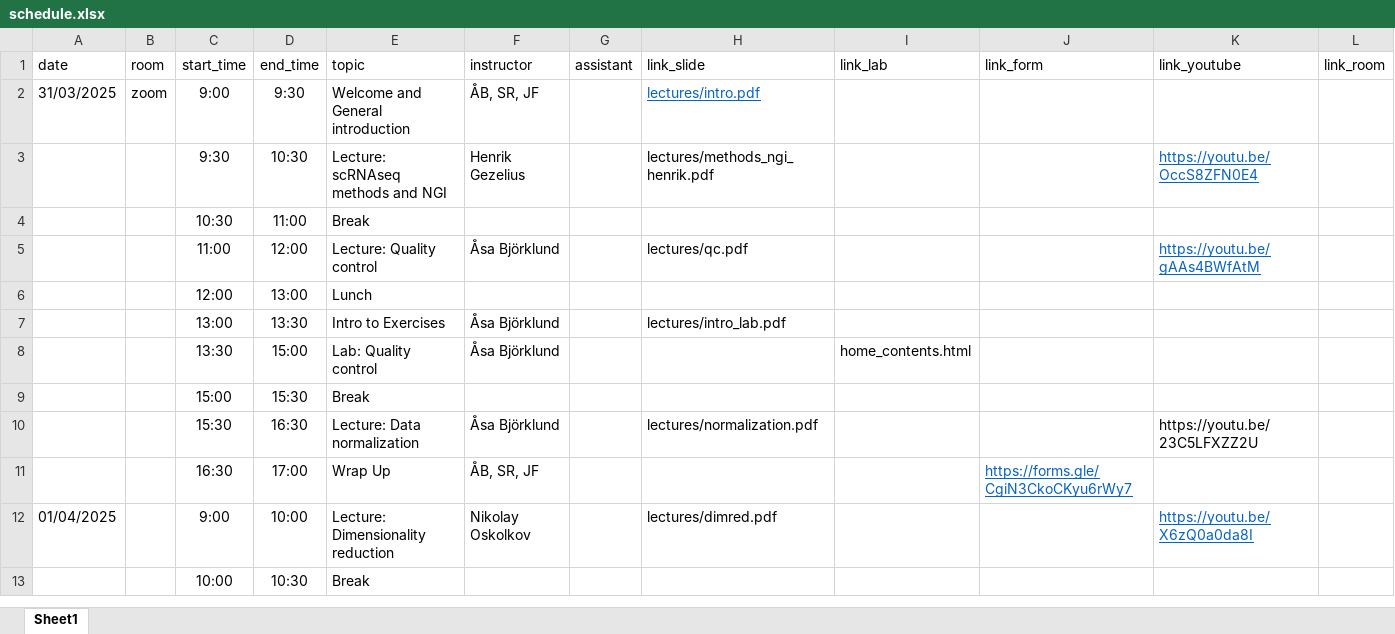
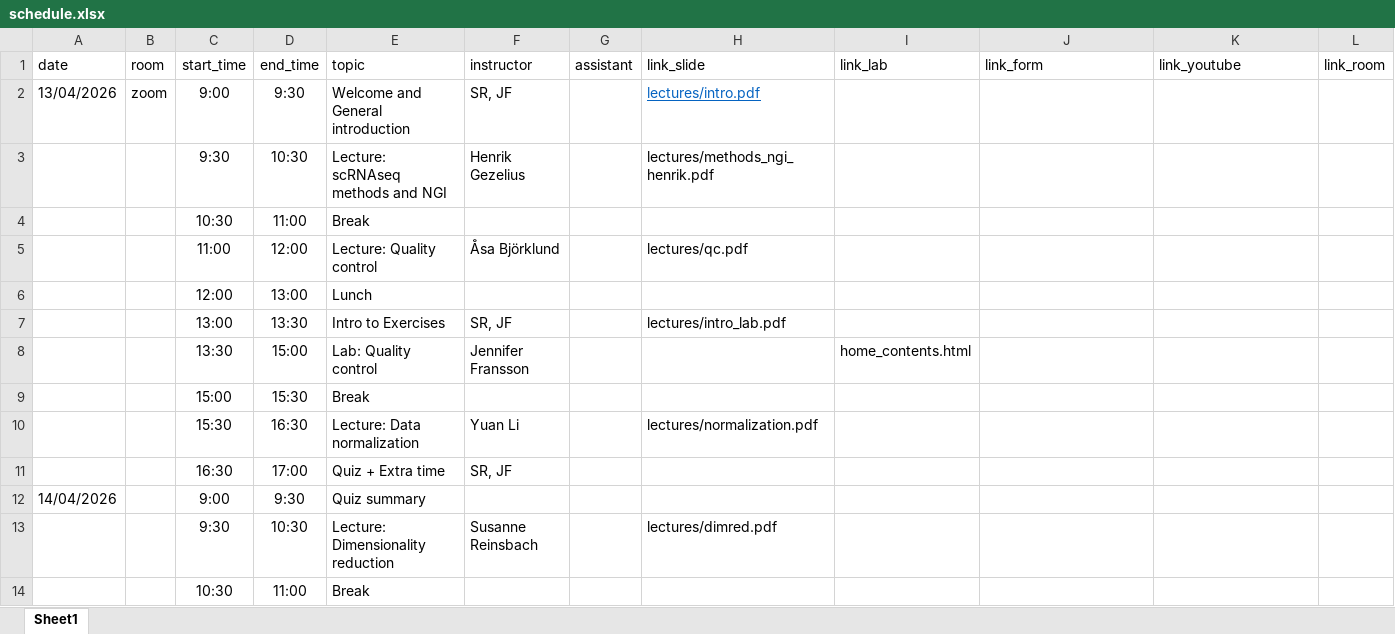
Before and after one commit to NBISweden/workshop-scRNAseq, an Excel workbook: docs/schedule.xlsx, sheet Sheet1, drawn as a sheet; only a part is shown; values as stored, in another font and other column widths than the file's, no borders; removed rows and columns are numbered as before the commit, all else as after; the diff covers the shown part only; the diff names each change by its address in the sheet, - before the commit and + after, or states it on an @@ line.

Commit message:
Schedule (#57)
* Fix GO database for enrichR

* Updates names in schedule

* Add quiz time

* Update schedule

* Schedule: Fix dates and add Tue quiz

---------

Co-authored-by: jenfransson <fransson.jen@gmail.com>

```diff
--- a/docs/schedule.xlsx (sheet Sheet1)
+++ b/docs/schedule.xlsx (sheet Sheet1)
-A2 (date): 31/03/2025
+A2 (date): 13/04/2026
-F2 (instructor): ÅB, SR, JF
+F2 (instructor): SR, JF
-K3 (link_youtube): https://youtu.be/OccS8ZFN0E4
+K3 (link_youtube): (empty)
-K5 (link_youtube): https://youtu.be/gAAs4BWfAtM
+K5 (link_youtube): (empty)
-F7 (instructor): Åsa Björklund
+F7 (instructor): SR, JF
-F8 (instructor): Åsa Björklund
+F8 (instructor): Jennifer Fransson
-F10 (instructor): Åsa Björklund
+F10 (instructor): Yuan Li
-K10 (link_youtube): https://youtu.be/23C5LFXZZ2U
+K10 (link_youtube): (empty)
-row 11:  |  | 16:30 | 17:00 | Wrap Up | ÅB, SR, JF |  |  |  | https://forms.gle/CgiN3CkoCKyu6rWy7
-row 12: 01/04/2025 |  | 9:00 | 10:00 | Lecture: Dimensionality reduction | Nikolay Oskolkov |  | lectures/dimred.pdf |  |  | https://youtu.be/X6zQ0a0da8I
+row 11:  |  | 16:30 | 17:00 | Quiz + Extra time | SR, JF
+row 12: 14/04/2026 |  | 9:00 | 9:30 | Quiz summary
+row 13:  |  | 9:30 | 10:30 | Lecture: Dimensionality reduction | Susanne Reinsbach |  | lectures/dimred.pdf
-C14 (start_time): 10:00
+C14 (start_time): 10:30
-D14 (end_time): 10:30
+D14 (end_time): 11:00
```
Also changed, not shown: 6 added rows, 5 removed rows and 38 edited cells elsewhere in this sheet.
